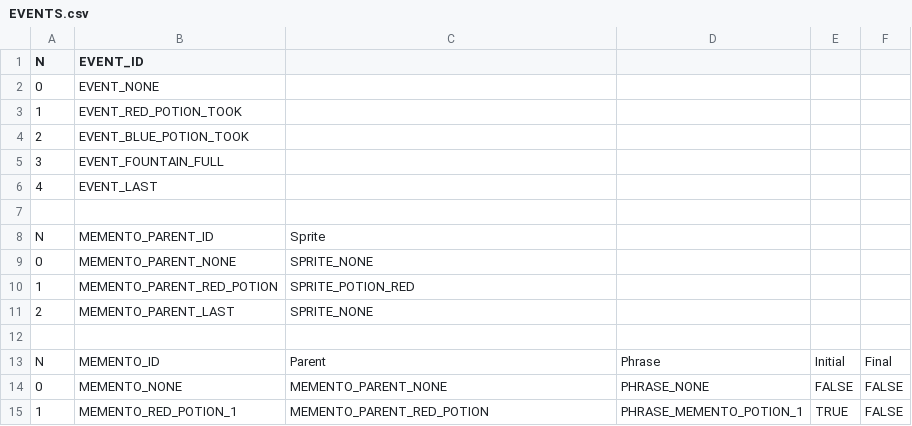
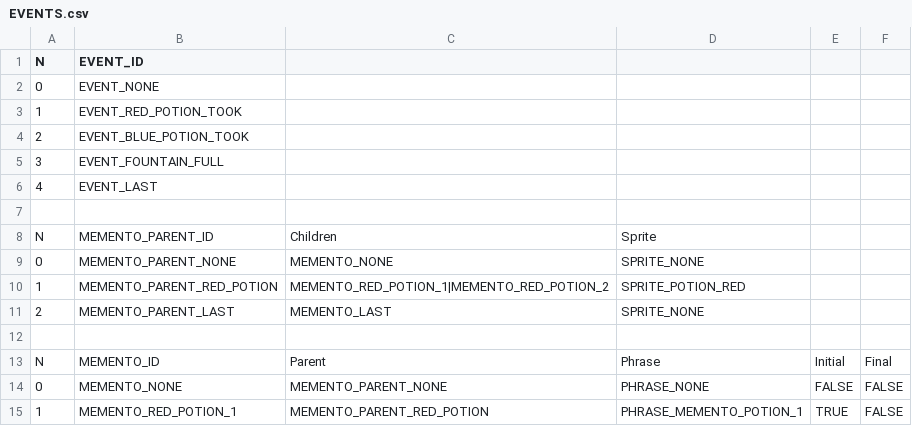
Before and after one commit to ivor4/Goblins3_AnotherQuest, a CSV file: VARMAP_Generator/EVENTS.csv, drawn as a sheet; only a part is shown.

```diff
--- a/VARMAP_Generator/EVENTS.csv
+++ b/VARMAP_Generator/EVENTS.csv
@@ -7,6 +7,6 @@ N,EVENT_ID,,,,
 ,,,,,
-N,MEMENTO_PARENT_ID,Sprite,,,
-0,MEMENTO_PARENT_NONE,SPRITE_NONE,,,
-1,MEMENTO_PARENT_RED_POTION,SPRITE_POTION_RED,,,
-2,MEMENTO_PARENT_LAST,SPRITE_NONE,,,
+N,MEMENTO_PARENT_ID,Children,Sprite,,
+0,MEMENTO_PARENT_NONE,MEMENTO_NONE,SPRITE_NONE,,
+1,MEMENTO_PARENT_RED_POTION,MEMENTO_RED_POTION_1|MEMENTO_RED_POTION_2,SPRITE_POTION_RED,,
+2,MEMENTO_PARENT_LAST,MEMENTO_LAST,SPRITE_NONE,,
 ,,,,,
```
Also changed, not shown: Gob3AQ/Assets/Dialogs/PHRASES_CSV.csv, 18 other files.
